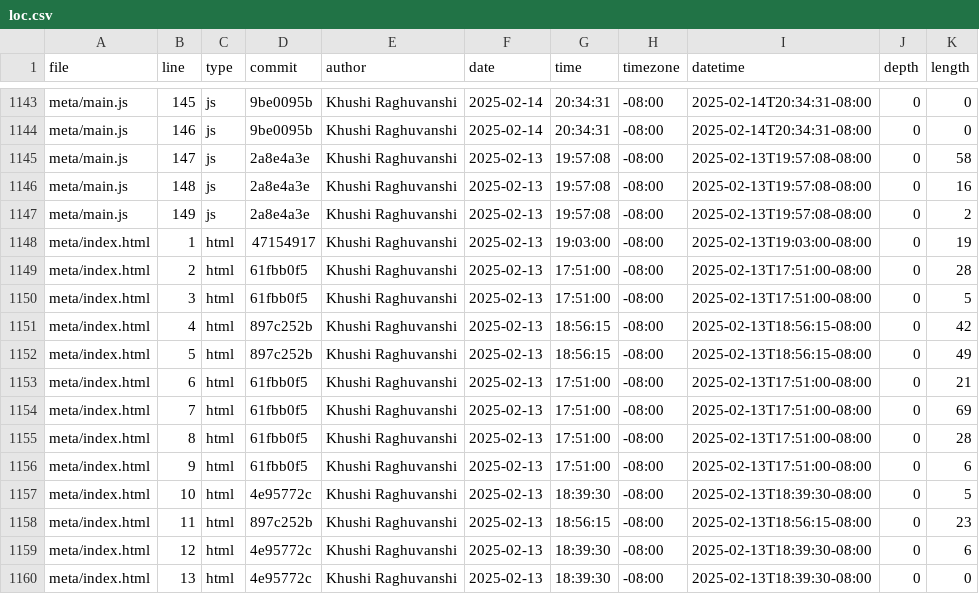
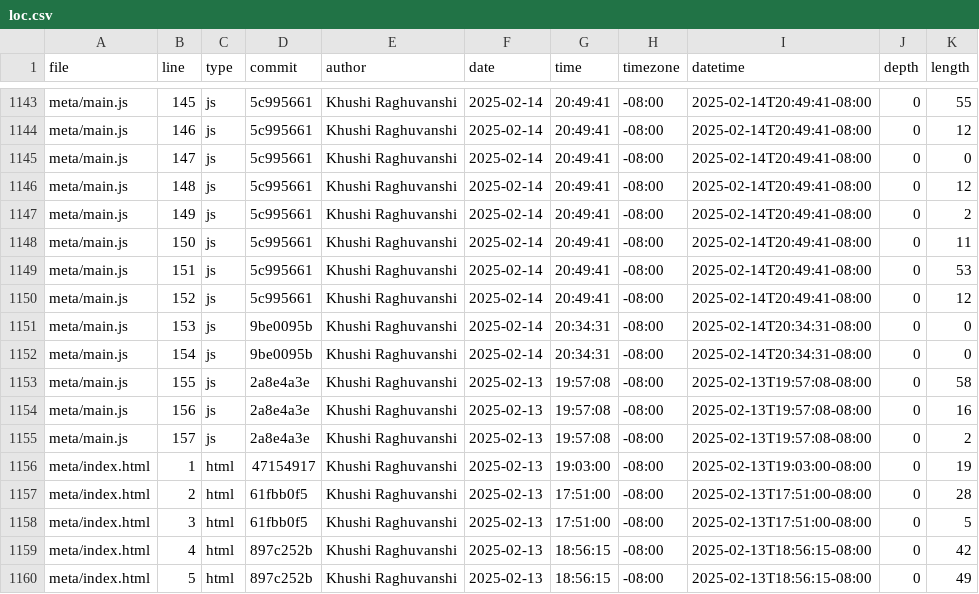
Before and after one commit to khraghuvanshi/portfolio_106, a CSV file: meta/loc.csv, drawn as a sheet; only a part is shown, gaps mark what is left out; the shorter side is filled out with more unchanged rows; the diff covers the shown part only; the diff names each change by its address in the sheet, - before the commit and + after, or states it on an @@ line.

```diff
--- a/meta/loc.csv
+++ b/meta/loc.csv
-D1143:D1144 (commit): 9be0095b
+D1143:D1144 (commit): 5c995661
-G1143:G1144 (time): 20:34:31
+G1143:G1144 (time): 20:49:41
-I1143:I1144 (datetime): 2025-02-14T20:34:31-08:00
+I1143:I1144 (datetime): 2025-02-14T20:49:41-08:00
-K1143 (length): 0
+K1143 (length): 55
-K1144 (length): 0
+K1144 (length): 12
-D1145:D1147 (commit): 2a8e4a3e
+D1145:D1147 (commit): 5c995661
-F1145:F1147 (date): 2025-02-13
+F1145:F1147 (date): 2025-02-14
-G1145:G1147 (time): 19:57:08
+G1145:G1147 (time): 20:49:41
-I1145:I1147 (datetime): 2025-02-13T19:57:08-08:00
+I1145:I1147 (datetime): 2025-02-14T20:49:41-08:00
-K1145 (length): 58
+K1145 (length): 0
-K1146 (length): 16
+K1146 (length): 12
+row 1148: meta/main.js | 150 | js | 5c995661 | Khushi Raghuvanshi | 2025-02-14 | 20:49:41 | -08:00 | 2025-02-14T20:49:41-08:00 | 0 | 11
+row 1149: meta/main.js | 151 | js | 5c995661 | Khushi Raghuvanshi | 2025-02-14 | 20:49:41 | -08:00 | 2025-02-14T20:49:41-08:00 | 0 | 53
+row 1150: meta/main.js | 152 | js | 5c995661 | Khushi Raghuvanshi | 2025-02-14 | 20:49:41 | -08:00 | 2025-02-14T20:49:41-08:00 | 0 | 12
+row 1151: meta/main.js | 153 | js | 9be0095b | Khushi Raghuvanshi | 2025-02-14 | 20:34:31 | -08:00 | 2025-02-14T20:34:31-08:00 | 0 | 0
+row 1152: meta/main.js | 154 | js | 9be0095b | Khushi Raghuvanshi | 2025-02-14 | 20:34:31 | -08:00 | 2025-02-14T20:34:31-08:00 | 0 | 0
+row 1153: meta/main.js | 155 | js | 2a8e4a3e | Khushi Raghuvanshi | 2025-02-13 | 19:57:08 | -08:00 | 2025-02-13T19:57:08-08:00 | 0 | 58
+row 1154: meta/main.js | 156 | js | 2a8e4a3e | Khushi Raghuvanshi | 2025-02-13 | 19:57:08 | -08:00 | 2025-02-13T19:57:08-08:00 | 0 | 16
+row 1155: meta/main.js | 157 | js | 2a8e4a3e | Khushi Raghuvanshi | 2025-02-13 | 19:57:08 | -08:00 | 2025-02-13T19:57:08-08:00 | 0 | 2
```
Also changed, not shown: 74 edited cells elsewhere in this file.
